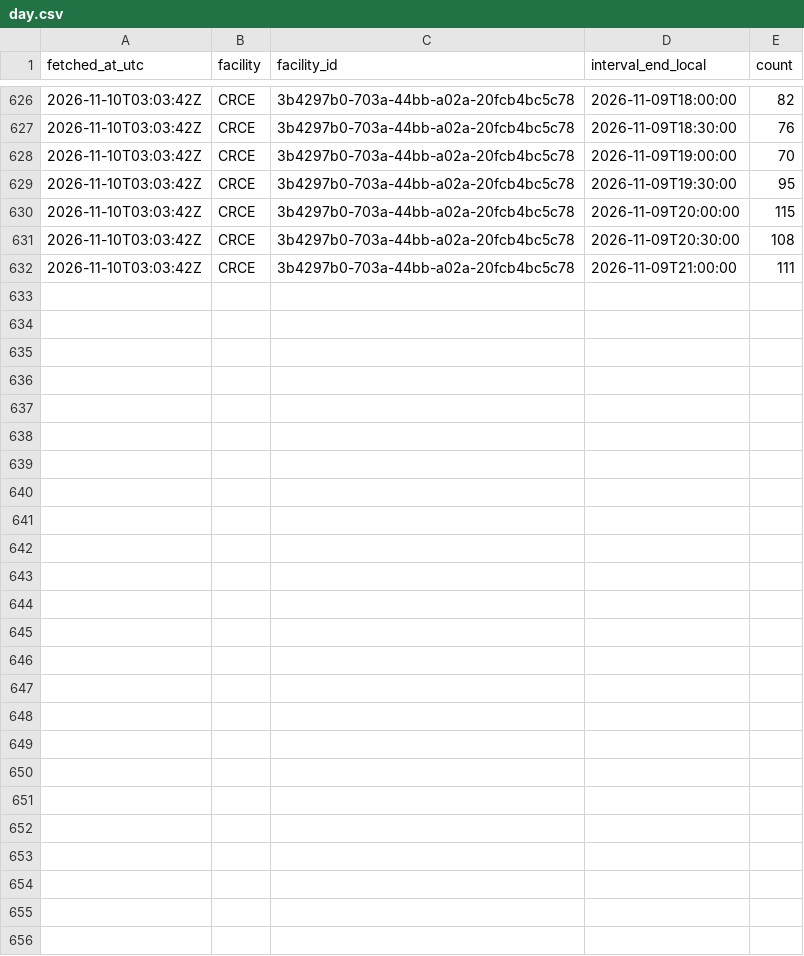
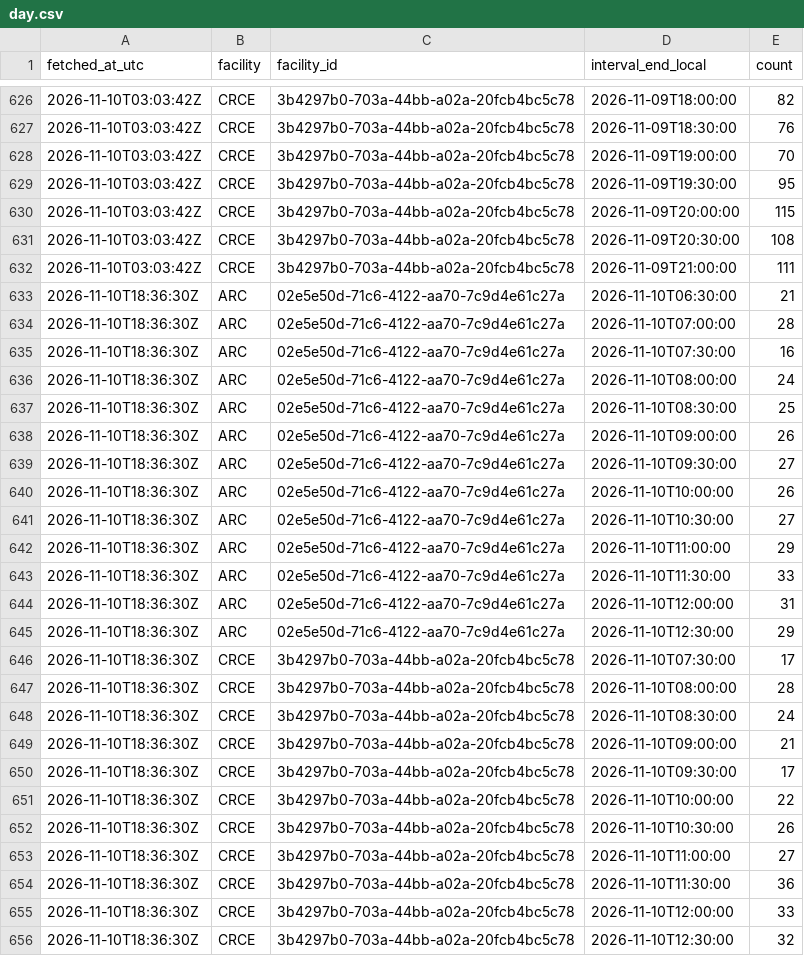
Before and after one commit to s4ndyz/crowd4cast, a CSV file: day.csv, drawn as a sheet; only a part is shown, gaps mark what is left out; the diff names each change by its address in the sheet, - before the commit and + after, or states it on an @@ line.

Commit message:
data 2026-11-10T18:36Z

```diff
--- a/day.csv
+++ b/day.csv
+row 633: 2026-11-10T18:36:30Z | ARC | 02e5e50d-71c6-4122-aa70-7c9d4e61c27a | 2026-11-10T06:30:00 | 21
+row 634: 2026-11-10T18:36:30Z | ARC | 02e5e50d-71c6-4122-aa70-7c9d4e61c27a | 2026-11-10T07:00:00 | 28
+row 635: 2026-11-10T18:36:30Z | ARC | 02e5e50d-71c6-4122-aa70-7c9d4e61c27a | 2026-11-10T07:30:00 | 16
+row 636: 2026-11-10T18:36:30Z | ARC | 02e5e50d-71c6-4122-aa70-7c9d4e61c27a | 2026-11-10T08:00:00 | 24
+row 637: 2026-11-10T18:36:30Z | ARC | 02e5e50d-71c6-4122-aa70-7c9d4e61c27a | 2026-11-10T08:30:00 | 25
+row 638: 2026-11-10T18:36:30Z | ARC | 02e5e50d-71c6-4122-aa70-7c9d4e61c27a | 2026-11-10T09:00:00 | 26
+row 639: 2026-11-10T18:36:30Z | ARC | 02e5e50d-71c6-4122-aa70-7c9d4e61c27a | 2026-11-10T09:30:00 | 27
+row 640: 2026-11-10T18:36:30Z | ARC | 02e5e50d-71c6-4122-aa70-7c9d4e61c27a | 2026-11-10T10:00:00 | 26
+row 641: 2026-11-10T18:36:30Z | ARC | 02e5e50d-71c6-4122-aa70-7c9d4e61c27a | 2026-11-10T10:30:00 | 27
+row 642: 2026-11-10T18:36:30Z | ARC | 02e5e50d-71c6-4122-aa70-7c9d4e61c27a | 2026-11-10T11:00:00 | 29
+row 643: 2026-11-10T18:36:30Z | ARC | 02e5e50d-71c6-4122-aa70-7c9d4e61c27a | 2026-11-10T11:30:00 | 33
+row 644: 2026-11-10T18:36:30Z | ARC | 02e5e50d-71c6-4122-aa70-7c9d4e61c27a | 2026-11-10T12:00:00 | 31
+row 645: 2026-11-10T18:36:30Z | ARC | 02e5e50d-71c6-4122-aa70-7c9d4e61c27a | 2026-11-10T12:30:00 | 29
+row 646: 2026-11-10T18:36:30Z | CRCE | 3b4297b0-703a-44bb-a02a-20fcb4bc5c78 | 2026-11-10T07:30:00 | 17
+row 647: 2026-11-10T18:36:30Z | CRCE | 3b4297b0-703a-44bb-a02a-20fcb4bc5c78 | 2026-11-10T08:00:00 | 28
+row 648: 2026-11-10T18:36:30Z | CRCE | 3b4297b0-703a-44bb-a02a-20fcb4bc5c78 | 2026-11-10T08:30:00 | 24
+row 649: 2026-11-10T18:36:30Z | CRCE | 3b4297b0-703a-44bb-a02a-20fcb4bc5c78 | 2026-11-10T09:00:00 | 21
+row 650: 2026-11-10T18:36:30Z | CRCE | 3b4297b0-703a-44bb-a02a-20fcb4bc5c78 | 2026-11-10T09:30:00 | 17
+row 651: 2026-11-10T18:36:30Z | CRCE | 3b4297b0-703a-44bb-a02a-20fcb4bc5c78 | 2026-11-10T10:00:00 | 22
+row 652: 2026-11-10T18:36:30Z | CRCE | 3b4297b0-703a-44bb-a02a-20fcb4bc5c78 | 2026-11-10T10:30:00 | 26
+row 653: 2026-11-10T18:36:30Z | CRCE | 3b4297b0-703a-44bb-a02a-20fcb4bc5c78 | 2026-11-10T11:00:00 | 27
+row 654: 2026-11-10T18:36:30Z | CRCE | 3b4297b0-703a-44bb-a02a-20fcb4bc5c78 | 2026-11-10T11:30:00 | 36
+row 655: 2026-11-10T18:36:30Z | CRCE | 3b4297b0-703a-44bb-a02a-20fcb4bc5c78 | 2026-11-10T12:00:00 | 33
+row 656: 2026-11-10T18:36:30Z | CRCE | 3b4297b0-703a-44bb-a02a-20fcb4bc5c78 | 2026-11-10T12:30:00 | 32
```
Also changed, not shown: building.csv, polls.csv, 1 other file.
